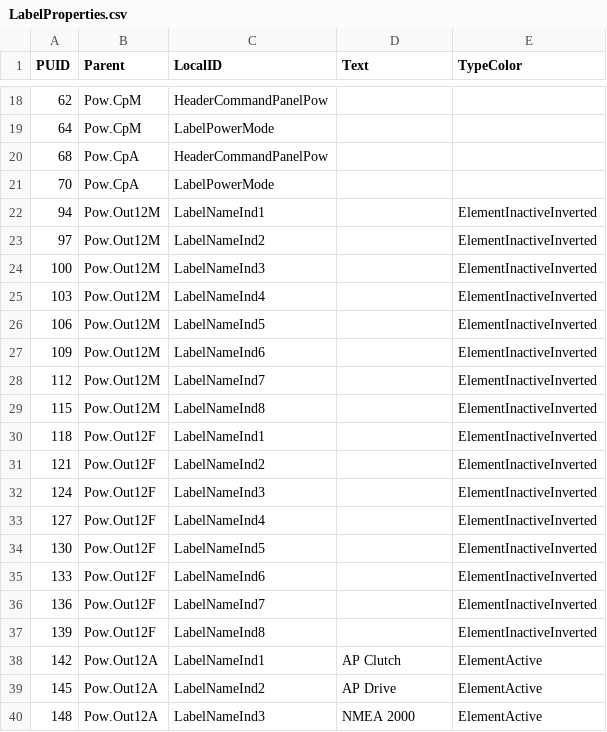
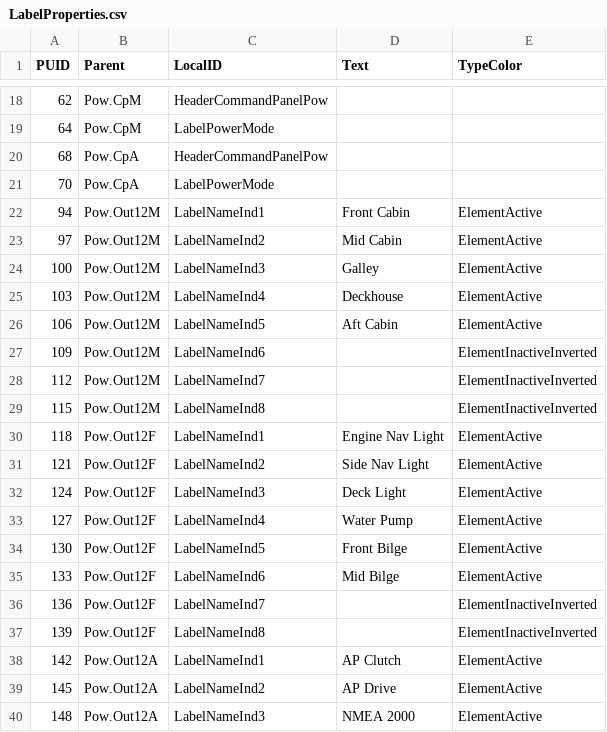
Before and after one commit to open-mar/iostudio-modules, a CSV file: Configuration/Projects/MASS/Database/Graphics/LabelProperties.csv, drawn as a sheet; only a part is shown, gaps mark what is left out.

```diff
--- a/Configuration/Projects/MASS/Database/Graphics/LabelProperties.csv
+++ b/Configuration/Projects/MASS/Database/Graphics/LabelProperties.csv
@@ -21,7 +21,7 @@ PUID;Parent;LocalID;Text;TypeColor
 70;Pow.CpA;LabelPowerMode;;
-94;Pow.Out12M;LabelNameInd1;;ElementInactiveInverted
-97;Pow.Out12M;LabelNameInd2;;ElementInactiveInverted
-100;Pow.Out12M;LabelNameInd3;;ElementInactiveInverted
-103;Pow.Out12M;LabelNameInd4;;ElementInactiveInverted
-106;Pow.Out12M;LabelNameInd5;;ElementInactiveInverted
+94;Pow.Out12M;LabelNameInd1;Front Cabin;ElementActive
+97;Pow.Out12M;LabelNameInd2;Mid Cabin;ElementActive
+100;Pow.Out12M;LabelNameInd3;Galley;ElementActive
+103;Pow.Out12M;LabelNameInd4;Deckhouse;ElementActive
+106;Pow.Out12M;LabelNameInd5;Aft Cabin;ElementActive
 109;Pow.Out12M;LabelNameInd6;;ElementInactiveInverted
@@ -29,8 +29,8 @@ PUID;Parent;LocalID;Text;TypeColor
 115;Pow.Out12M;LabelNameInd8;;ElementInactiveInverted
-118;Pow.Out12F;LabelNameInd1;;ElementInactiveInverted
-121;Pow.Out12F;LabelNameInd2;;ElementInactiveInverted
-124;Pow.Out12F;LabelNameInd3;;ElementInactiveInverted
-127;Pow.Out12F;LabelNameInd4;;ElementInactiveInverted
-130;Pow.Out12F;LabelNameInd5;;ElementInactiveInverted
-133;Pow.Out12F;LabelNameInd6;;ElementInactiveInverted
+118;Pow.Out12F;LabelNameInd1;Engine Nav Light;ElementActive
+121;Pow.Out12F;LabelNameInd2;Side Nav Light;ElementActive
+124;Pow.Out12F;LabelNameInd3;Deck Light;ElementActive
+127;Pow.Out12F;LabelNameInd4;Water Pump;ElementActive
+130;Pow.Out12F;LabelNameInd5;Front Bilge;ElementActive
+133;Pow.Out12F;LabelNameInd6;Mid Bilge;ElementActive
 136;Pow.Out12F;LabelNameInd7;;ElementInactiveInverted
```
Also changed, not shown: Configuration/Projects/MASS/Database/Graphics/ButtonShapeProperties.csv, Configuration/Projects/MASS/Database/Graphics/ShapeProperties.csv, 5 other files.
